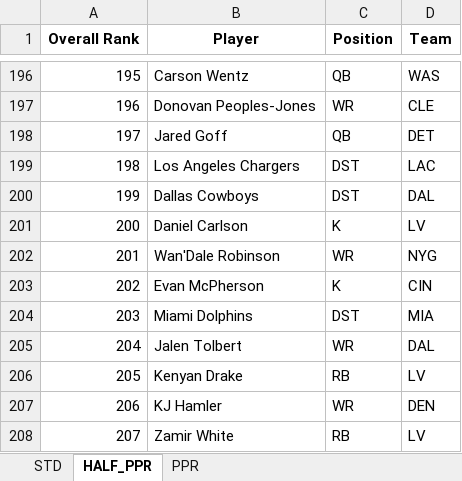
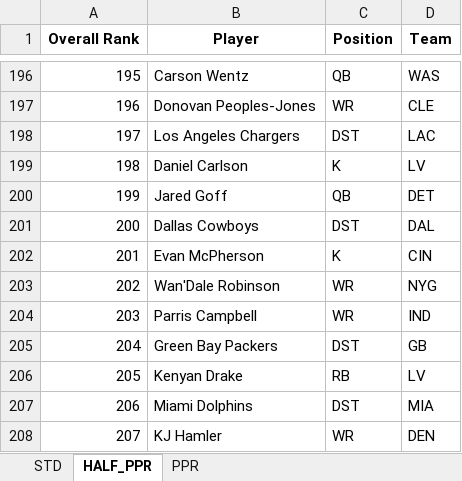
Before and after one commit to barbacbd/FantasyRankings, an Excel workbook: docs/FantasyProsFootballDraft.xlsx, sheet HALF_PPR, drawn as a sheet; only a part is shown, gaps mark what is left out; values as stored, in another font and other column widths than the file's, no borders; the diff covers the shown part only; the diff names each change by its address in the sheet, - before the commit and + after, or states it on an @@ line.

```diff
--- a/docs/FantasyProsFootballDraft.xlsx (sheet HALF_PPR)
+++ b/docs/FantasyProsFootballDraft.xlsx (sheet HALF_PPR)
-B198 (Player): Jared Goff
+B198 (Player): Los Angeles Chargers
-C198 (Position): QB
+C198 (Position): DST
-D198 (Team): DET
+D198 (Team): LAC
-B199 (Player): Los Angeles Chargers
+B199 (Player): Daniel Carlson
-C199 (Position): DST
+C199 (Position): K
-D199 (Team): LAC
+D199 (Team): LV
-B200 (Player): Dallas Cowboys
+B200 (Player): Jared Goff
-C200 (Position): DST
+C200 (Position): QB
-D200 (Team): DAL
+D200 (Team): DET
-B201 (Player): Daniel Carlson
+B201 (Player): Dallas Cowboys
-C201 (Position): K
+C201 (Position): DST
-D201 (Team): LV
+D201 (Team): DAL
-B202 (Player): Wan'Dale Robinson
+B202 (Player): Evan McPherson
-C202 (Position): WR
+C202 (Position): K
-D202 (Team): NYG
+D202 (Team): CIN
-B203 (Player): Evan McPherson
+B203 (Player): Wan'Dale Robinson
-C203 (Position): K
+C203 (Position): WR
-D203 (Team): CIN
+D203 (Team): NYG
-B204 (Player): Miami Dolphins
+B204 (Player): Parris Campbell
-C204 (Position): DST
+C204 (Position): WR
-D204 (Team): MIA
+D204 (Team): IND
-B205 (Player): Jalen Tolbert
+B205 (Player): Green Bay Packers
-C205 (Position): WR
+C205 (Position): DST
-D205 (Team): DAL
+D205 (Team): GB
-B207 (Player): KJ Hamler
+B207 (Player): Miami Dolphins
-C207 (Position): WR
+C207 (Position): DST
-D207 (Team): DEN
+D207 (Team): MIA
-B208 (Player): Zamir White
+B208 (Player): KJ Hamler
-C208 (Position): RB
+C208 (Position): WR
-D208 (Team): LV
+D208 (Team): DEN
```
Also changed, not shown: 687 edited cells elsewhere in this sheet, sheet PPR, sheet STD, 4 other files.
